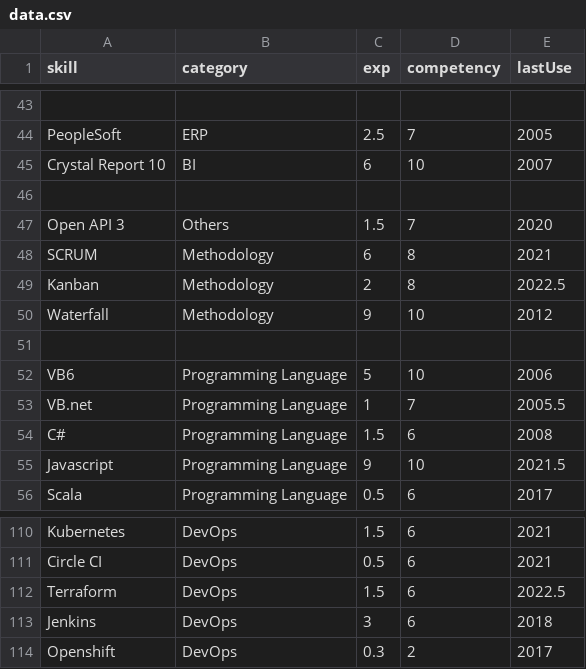
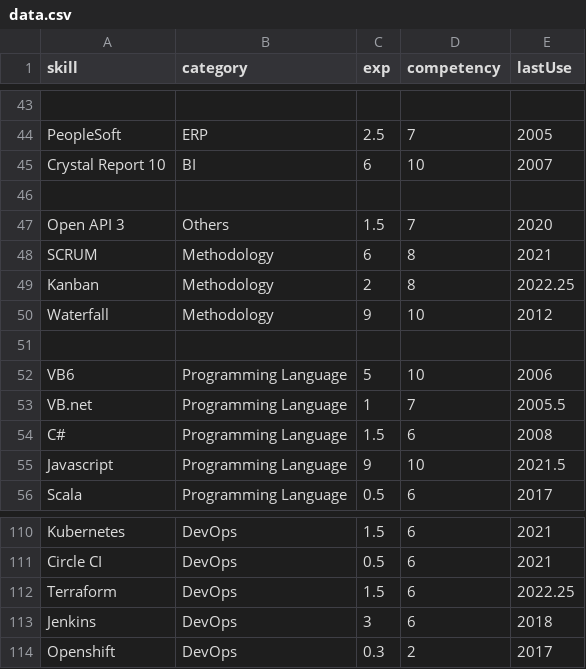
Before and after one commit to ng-the-engineer/api-vercel, a CSV file: data.csv, drawn as a sheet; only a part is shown, gaps mark what is left out.

Commit message:
Adjust data point

```diff
--- a/data.csv
+++ b/data.csv
@@ -48,3 +48,3 @@
 "SCRUM", "Methodology", 6 , 8 , 2021
-"Kanban", "Methodology", 2 , 8 , 2022.5
+"Kanban", "Methodology", 2 , 8 , 2022.25
 "Waterfall", "Methodology", 9 , 10 , 2012
@@ -111,3 +111,3 @@
 "Circle CI", "DevOps", 0.5, 6, 2021
-"Terraform", "DevOps", 1.5, 6, 2022.5
+"Terraform", "DevOps", 1.5, 6, 2022.25
 "Jenkins", "DevOps", 3, 6, 2018
```
